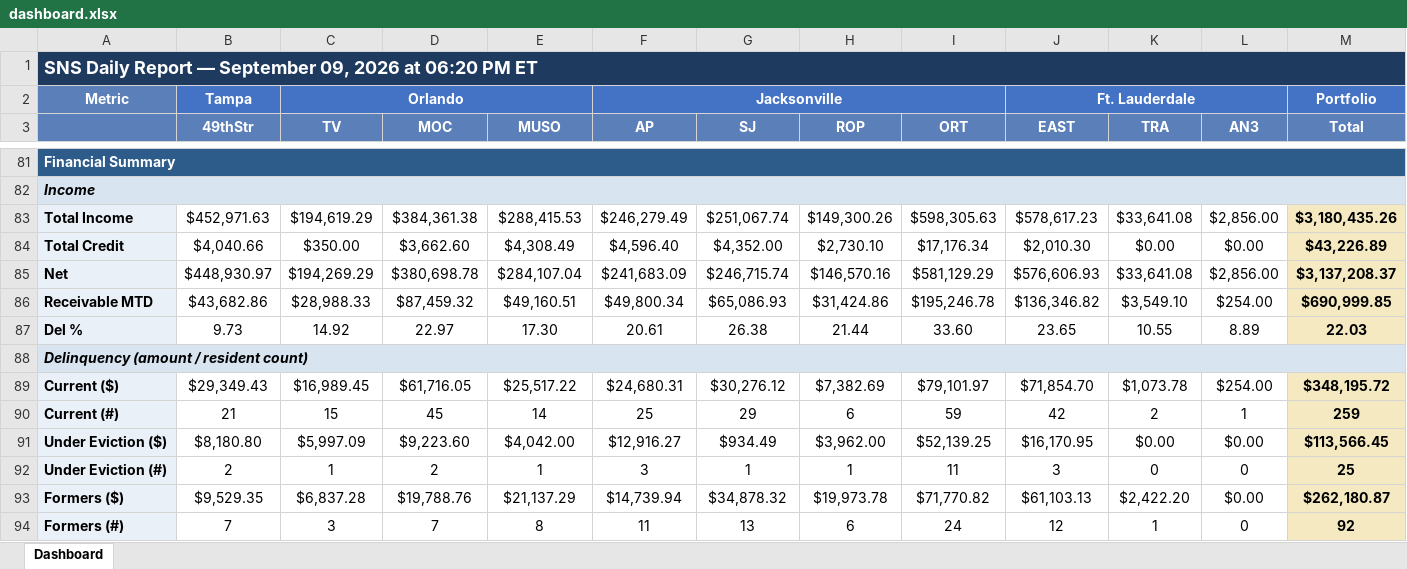
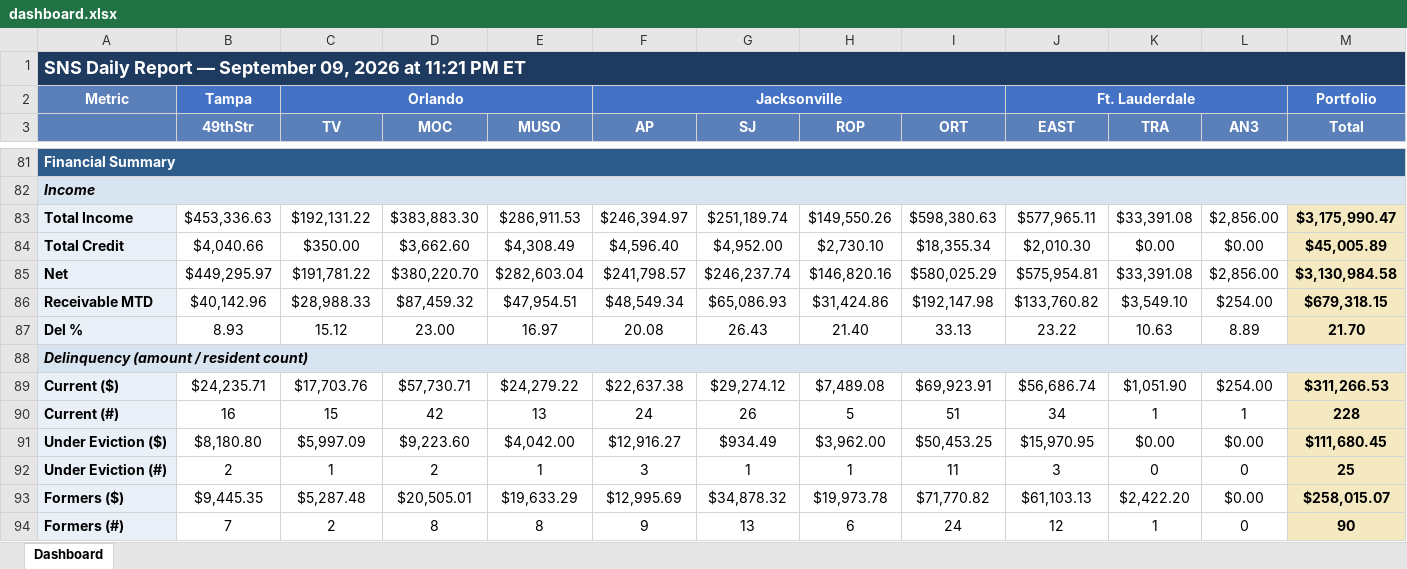
Before and after one commit to ymi-flowing/sns-daily-report, an Excel workbook: dashboard.xlsx, sheet Dashboard, drawn as a sheet; only a part is shown, gaps mark what is left out; values as stored, in another font and other column widths than the file's, no borders; removed rows and columns are numbered as before the commit, all else as after; the diff covers the shown part only; the diff names each change by its address in the sheet, - before the commit and + after, or states it on an @@ line.

```diff
--- a/dashboard.xlsx (sheet Dashboard)
+++ b/dashboard.xlsx (sheet Dashboard)
-A1: …2026 at 06:20 PM ET
+A1: …2026 at 11:21 PM ET
-row 83: Total Income | $452,971.63 | $194,619.29 | $384,361.38 | $288,415.53 | $246,279.49 | $251,067.74 | $149,300.26 | $598,305.63 | $578,617.23 | $33,641.08 | $2,856.00 | $3,180,435.26
+row 83: Total Income | $453,336.63 | $192,131.22 | $383,883.30 | $286,911.53 | $246,394.97 | $251,189.74 | $149,550.26 | $598,380.63 | $577,965.11 | $33,391.08 | $2,856.00 | $3,175,990.47
-G84 (SJ): $4,352.00
+G84 (SJ): $4,952.00
-I84 (ORT): $17,176.34
+I84 (ORT): $18,355.34
-M84 (Total): $43,226.89
+M84 (Total): $45,005.89
-row 85: Net | $448,930.97 | $194,269.29 | $380,698.78 | $284,107.04 | $241,683.09 | $246,715.74 | $146,570.16 | $581,129.29 | $576,606.93 | $33,641.08 | $2,856.00 | $3,137,208.37
+row 85: Net | $449,295.97 | $191,781.22 | $380,220.70 | $282,603.04 | $241,798.57 | $246,237.74 | $146,820.16 | $580,025.29 | $575,954.81 | $33,391.08 | $2,856.00 | $3,130,984.58
-B86 (49thStr): $43,682.86
+B86 (49thStr): $40,142.96
-E86 (MUSO): $49,160.51
+E86 (MUSO): $47,954.51
-F86 (AP): $49,800.34
+F86 (AP): $48,549.34
-I86 (ORT): $195,246.78
+I86 (ORT): $192,147.98
-J86 (EAST): $136,346.82
+J86 (EAST): $133,760.82
-M86 (Total): $690,999.85
+M86 (Total): $679,318.15
-row 87: Del % | 9.73 | 14.92 | 22.97 | 17.30 | 20.61 | 26.38 | 21.44 | 33.60 | 23.65 | 10.55 | 8.89 | 22.03
+row 87: Del % | 8.93 | 15.12 | 23.00 | 16.97 | 20.08 | 26.43 | 21.40 | 33.13 | 23.22 | 10.63 | 8.89 | 21.70
-row 89: Current ($) | $29,349.43 | $16,989.45 | $61,716.05 | $25,517.22 | $24,680.31 | $30,276.12 | $7,382.69 | $79,101.97 | $71,854.70 | $1,073.78 | $254.00 | $348,195.72
-row 90: Current (#) | 21 | 15 | 45 | 14 | 25 | 29 | 6 | 59 | 42 | 2 | 1 | 259
+row 89: Current ($) | $24,235.71 | $17,703.76 | $57,730.71 | $24,279.22 | $22,637.38 | $29,274.12 | $7,489.08 | $69,923.91 | $56,686.74 | $1,051.90 | $254.00 | $311,266.53
+row 90: Current (#) | 16 | 15 | 42 | 13 | 24 | 26 | 5 | 51 | 34 | 1 | 1 | 228
-I91 (ORT): $52,139.25
+I91 (ORT): $50,453.25
-J91 (EAST): $16,170.95
+J91 (EAST): $15,970.95
-M91 (Total): $113,566.45
+M91 (Total): $111,680.45
-B93 (49thStr): $9,529.35
+B93 (49thStr): $9,445.35
-C93 (TV): $6,837.28
+C93 (TV): $5,287.48
-D93 (MOC): $19,788.76
+D93 (MOC): $20,505.01
-E93 (MUSO): $21,137.29
+E93 (MUSO): $19,633.29
-F93 (AP): $14,739.94
+F93 (AP): $12,995.69
-M93 (Total): $262,180.87
+M93 (Total): $258,015.07
-C94 (TV): 3
+C94 (TV): 2
-D94 (MOC): 7
+D94 (MOC): 8
-F94 (AP): 11
+F94 (AP): 9
-M94 (Total): 92
+M94 (Total): 90
```
Also changed, not shown: 3 added rows, 3 removed rows and 35 edited cells elsewhere in this sheet, 1 other file.
